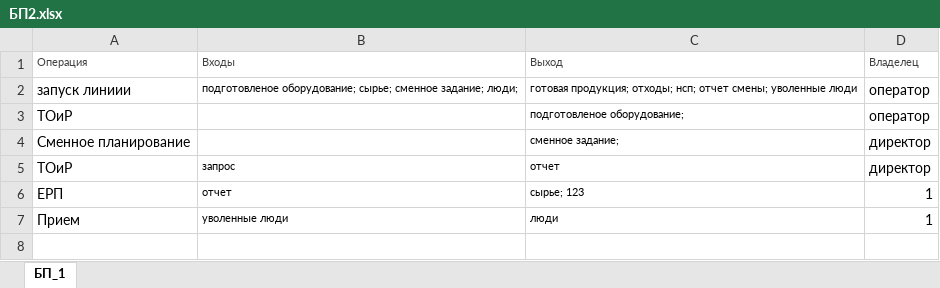
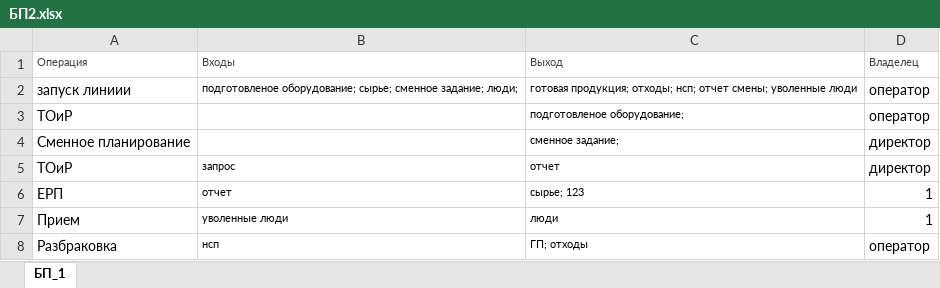
Before and after one commit to AntiManager/BusinessProcessMermaidGenerator, an Excel workbook: БП2.xlsx, sheet БП_1, drawn as a sheet; values as stored, in another font and other column widths than the file's, no borders; the diff names each change by its address in the sheet, - before the commit and + after, or states it on an @@ line.

```diff
--- a/БП2.xlsx (sheet БП_1)
+++ b/БП2.xlsx (sheet БП_1)
+row 8: Разбраковка | нсп | ГП; отходы | оператор
```
